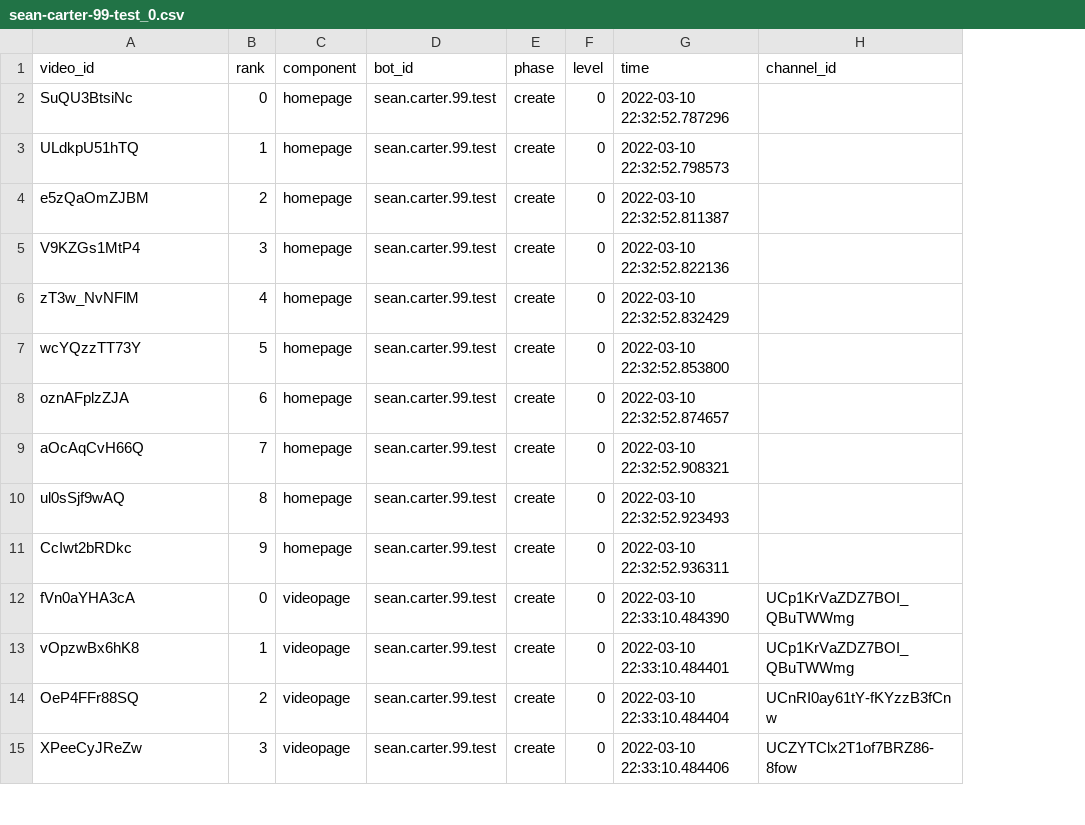
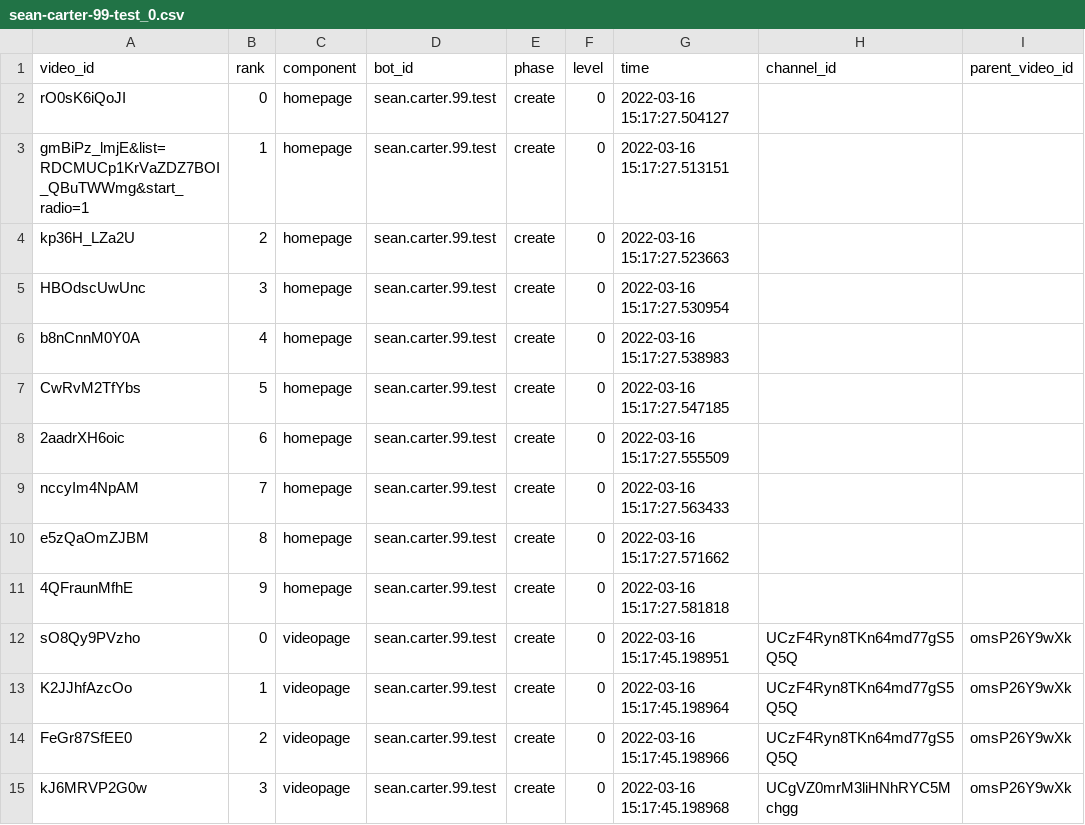
Before and after one commit to avliu-um/youtube-disinterest, a CSV file: results/sean-carter-99-test_0.csv, drawn as a sheet; only a part is shown; the diff covers the shown part only; the diff names each change by its address in the sheet, - before the commit and + after, or states it on an @@ line.

```diff
--- a/results/sean-carter-99-test_0.csv
+++ b/results/sean-carter-99-test_0.csv
+column I (parent_video_id), rows 12-15: all omsP26Y9wXk
-A2 (video_id): SuQU3BtsiNc
+A2 (video_id): rO0sK6iQoJI
-G2 (time): 2022-03-10 22:32:52.787296
+G2 (time): 2022-03-16 15:17:27.504127
-A3 (video_id): ULdkpU51hTQ
+A3 (video_id): gmBiPz_lmjE&list=RDCMUCp1KrVaZDZ7BOI_QBuTWWmg&start_radio=1
-G3 (time): 2022-03-10 22:32:52.798573
+G3 (time): 2022-03-16 15:17:27.513151
-A4 (video_id): e5zQaOmZJBM
+A4 (video_id): kp36H_LZa2U
-G4 (time): 2022-03-10 22:32:52.811387
+G4 (time): 2022-03-16 15:17:27.523663
-A5 (video_id): V9KZGs1MtP4
+A5 (video_id): HBOdscUwUnc
-G5 (time): 2022-03-10 22:32:52.822136
+G5 (time): 2022-03-16 15:17:27.530954
-A6 (video_id): zT3w_NvNFlM
+A6 (video_id): b8nCnnM0Y0A
-G6 (time): 2022-03-10 22:32:52.832429
+G6 (time): 2022-03-16 15:17:27.538983
-A7 (video_id): wcYQzzTT73Y
+A7 (video_id): CwRvM2TfYbs
-G7 (time): 2022-03-10 22:32:52.853800
+G7 (time): 2022-03-16 15:17:27.547185
-A8 (video_id): oznAFplzZJA
+A8 (video_id): 2aadrXH6oic
-G8 (time): 2022-03-10 22:32:52.874657
+G8 (time): 2022-03-16 15:17:27.555509
-A9 (video_id): aOcAqCvH66Q
+A9 (video_id): nccyIm4NpAM
-G9 (time): 2022-03-10 22:32:52.908321
+G9 (time): 2022-03-16 15:17:27.563433
-A10 (video_id): ul0sSjf9wAQ
+A10 (video_id): e5zQaOmZJBM
-G10 (time): 2022-03-10 22:32:52.923493
+G10 (time): 2022-03-16 15:17:27.571662
-A11 (video_id): CcIwt2bRDkc
+A11 (video_id): 4QFraunMfhE
-G11 (time): 2022-03-10 22:32:52.936311
+G11 (time): 2022-03-16 15:17:27.581818
-A12 (video_id): fVn0aYHA3cA
+A12 (video_id): sO8Qy9PVzho
-G12 (time): 2022-03-10 22:33:10.484390
+G12 (time): 2022-03-16 15:17:45.198951
-H12:H13 (channel_id): UCp1KrVaZDZ7BOI_QBuTWWmg
+H12:H13 (channel_id): UCzF4Ryn8TKn64md77gS5Q5Q
-A13 (video_id): vOpzwBx6hK8
+A13 (video_id): K2JJhfAzcOo
-G13 (time): 2022-03-10 22:33:10.484401
+G13 (time): 2022-03-16 15:17:45.198964
-A14 (video_id): OeP4FFr88SQ
+A14 (video_id): FeGr87SfEE0
-G14 (time): 2022-03-10 22:33:10.484404
+G14 (time): 2022-03-16 15:17:45.198966
-H14 (channel_id): UCnRI0ay61tY-fKYzzB3fCnw
+H14 (channel_id): UCzF4Ryn8TKn64md77gS5Q5Q
-A15 (video_id): XPeeCyJReZw
+A15 (video_id): kJ6MRVP2G0w
-G15 (time): 2022-03-10 22:33:10.484406
+G15 (time): 2022-03-16 15:17:45.198968
-H15 (channel_id): UCZYTClx2T1of7BRZ86-8fow
+H15 (channel_id): UCgVZ0mrM3liHNhRYC5Mchgg
```
Also changed, not shown: 68 edited cells elsewhere in this file, results/sean-carter-99-test_1.csv, results/sean-carter-99-test_2.csv, 11 other files.
